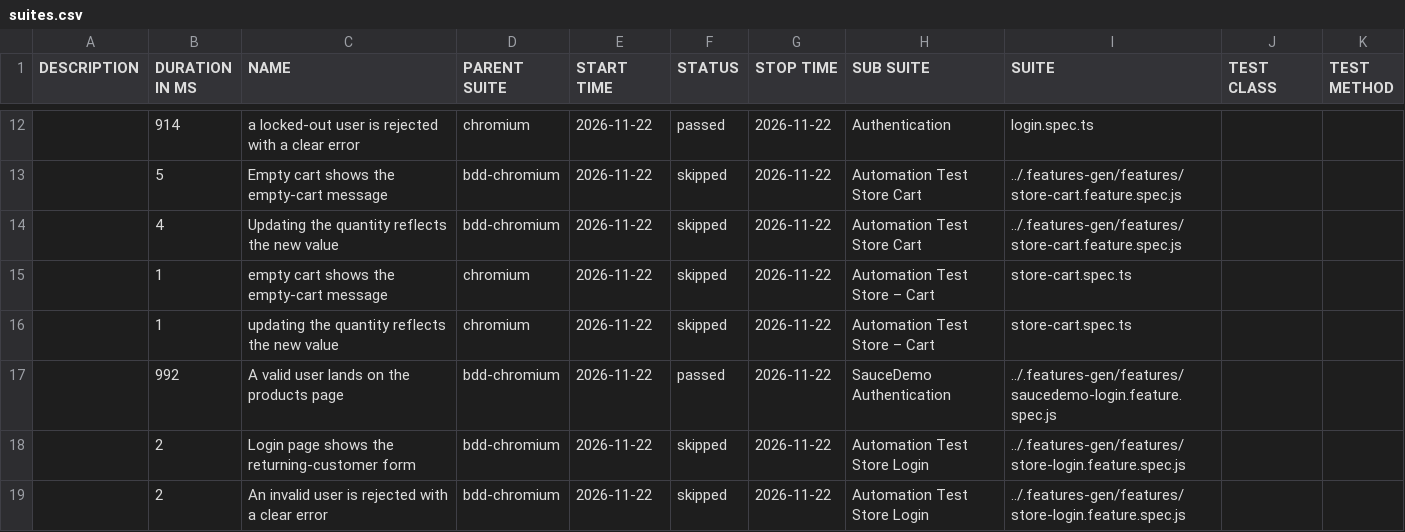
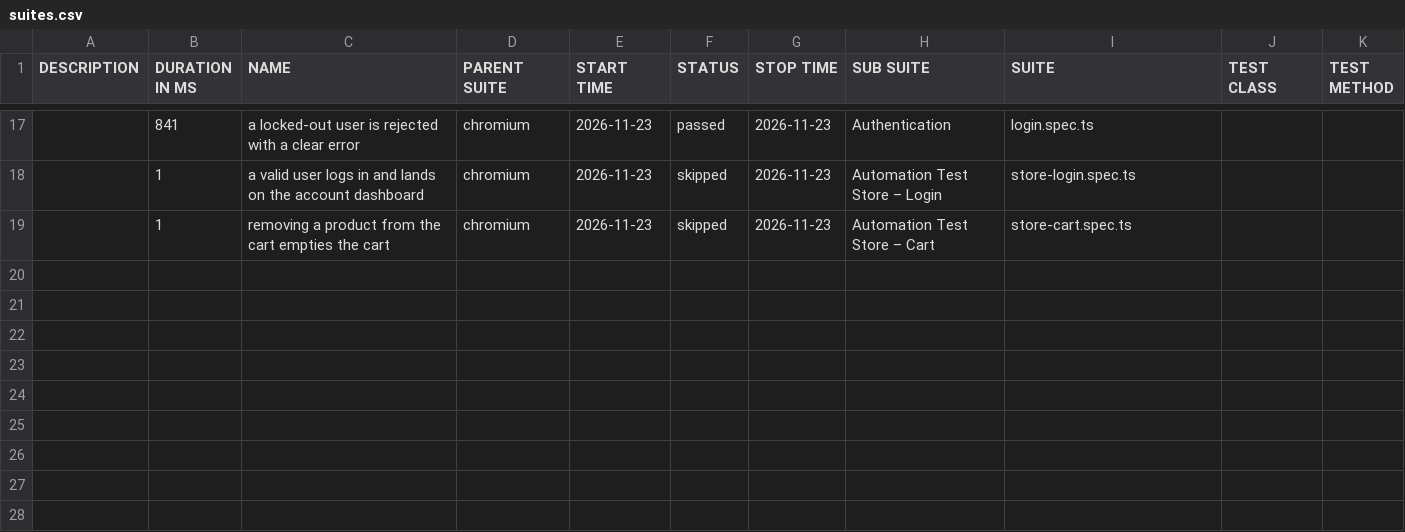
Before and after one commit to Cacheater/playwright-e2e-framework, a CSV file: data/suites.csv, drawn as a sheet; only a part is shown, gaps mark what is left out; the diff covers the shown part only.

```diff
--- a/data/suites.csv
+++ b/data/suites.csv
@@ -12,8 +17,3 @@
-"","914","a locked-out user is rejected with a clear error","chromium","2026-11-22","passed","2026-11-22","Authentication","login.spec.ts","",""
-"","5","Empty cart shows the empty-cart message","bdd-chromium","2026-11-22","skipped","2026-11-22","Automation Test Store Cart","../.features-gen/features/store-cart.feature.spec.js","",""
-"","4","Updating the quantity reflects the new value","bdd-chromium","2026-11-22","skipped","2026-11-22","Automation Test Store Cart","../.features-gen/features/store-cart.feature.spec.js","",""
-"","1","empty cart shows the empty-cart message","chromium","2026-11-22","skipped","2026-11-22","Automation Test Store – Cart","store-cart.spec.ts","",""
-"","1","updating the quantity reflects the new value","chromium","2026-11-22","skipped","2026-11-22","Automation Test Store – Cart","store-cart.spec.ts","",""
-"","992","A valid user lands on the products page","bdd-chromium","2026-11-22","passed","2026-11-22","SauceDemo Authentication","../.features-gen/features/saucedemo-login.feature.spec.js","",""
-"","2","Login page shows the returning-customer form","bdd-chromium","2026-11-22","skipped","2026-11-22","Automation Test Store Login","../.features-gen/features/store-login.feature.spec.js","",""
-"","2","An invalid user is rejected with a clear error","bdd-chromium","2026-11-22","skipped","2026-11-22","Automation Test Store Login","../.features-gen/features/store-login.feature.spec.js","",""
+"","841","a locked-out user is rejected with a clear error","chromium","2026-11-23","passed","2026-11-23","Authentication","login.spec.ts","",""
+"","1","a valid user logs in and lands on the account dashboard","chromium","2026-11-23","skipped","2026-11-23","Automation Test Store – Login","store-login.spec.ts","",""
+"","1","removing a product from the cart empties the cart","chromium","2026-11-23","skipped","2026-11-23","Automation Test Store – Cart","store-cart.spec.ts","",""
```
Also changed, not shown: 8 added rows, 3 removed rows and 25 edited cells elsewhere in this file, 50 other files.
